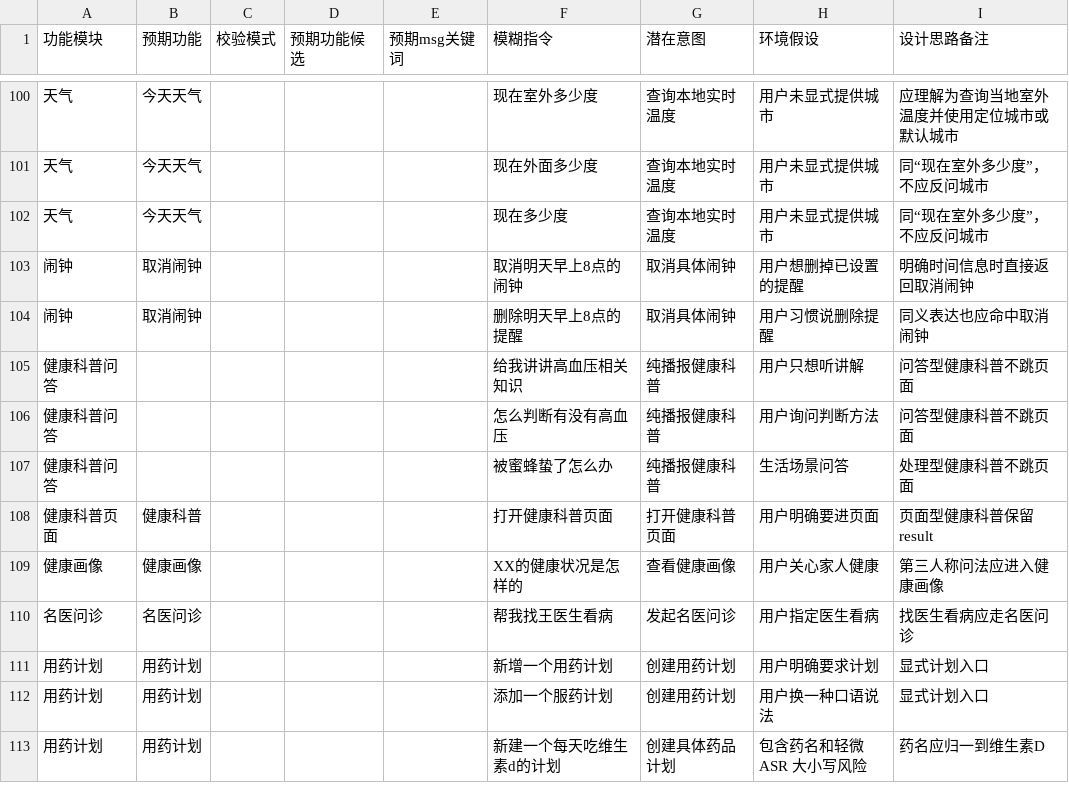
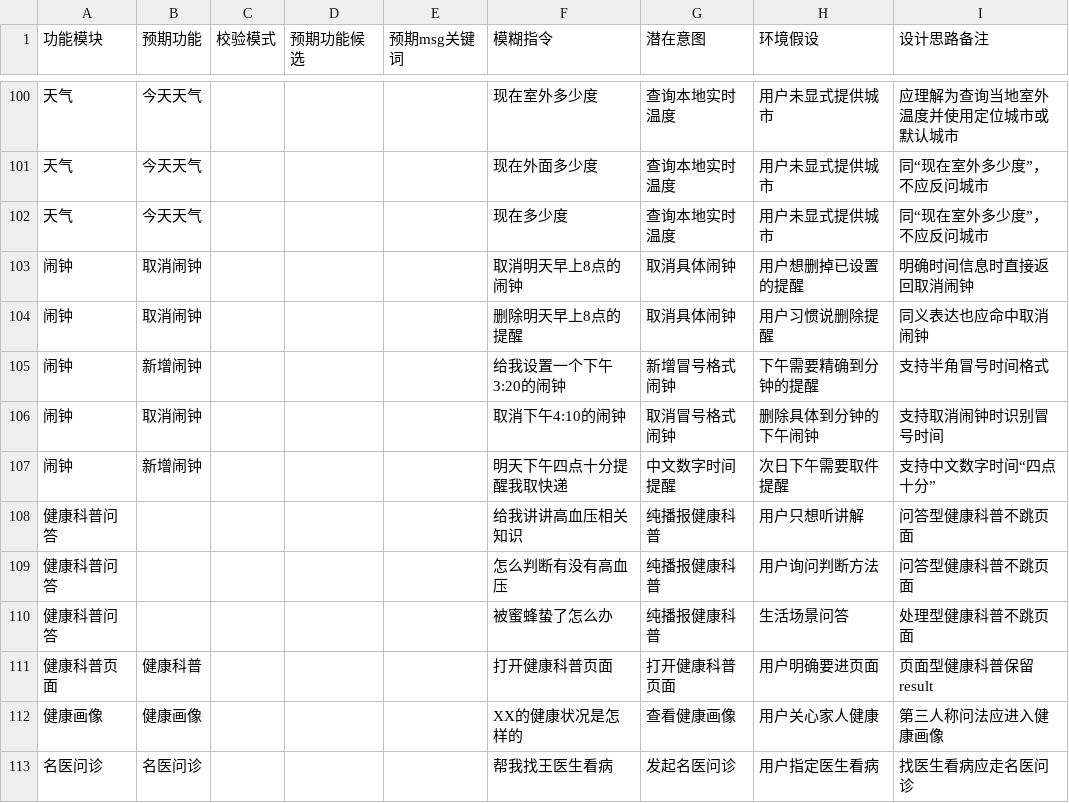
Before and after one commit to Bill-Billion/xy-assistant, a CSV file: order_fuzzy.csv, drawn as a sheet; only a part is shown, gaps mark what is left out; the shorter side is filled out with more unchanged rows; the diff names each change by its address in the sheet, - before the commit and + after, or states it on an @@ line.

Commit message:
test: add alarm fuzzy regression cases

```diff
--- a/order_fuzzy.csv
+++ b/order_fuzzy.csv
+row 105: 闹钟 | 新增闹钟 |  |  |  | 给我设置一个下午3:20的闹钟 | 新增冒号格式闹钟 | 下午需要精确到分钟的提醒 | 支持半角冒号时间格式
+row 106: 闹钟 | 取消闹钟 |  |  |  | 取消下午4:10的闹钟 | 取消冒号格式闹钟 | 删除具体到分钟的下午闹钟 | 支持取消闹钟时识别冒号时间
+row 107: 闹钟 | 新增闹钟 |  |  |  | 明天下午四点十分提醒我取快递 | 中文数字时间提醒 | 次日下午需要取件提醒 | 支持中文数字时间“四点十分”
```
